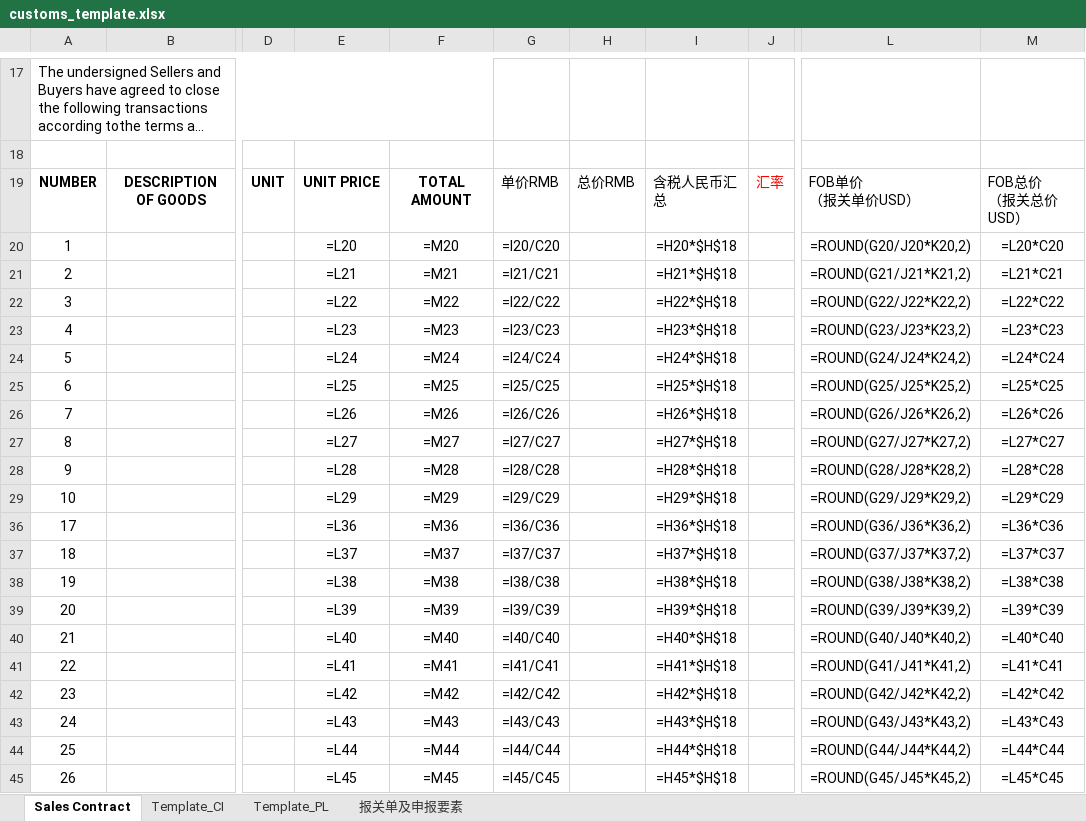
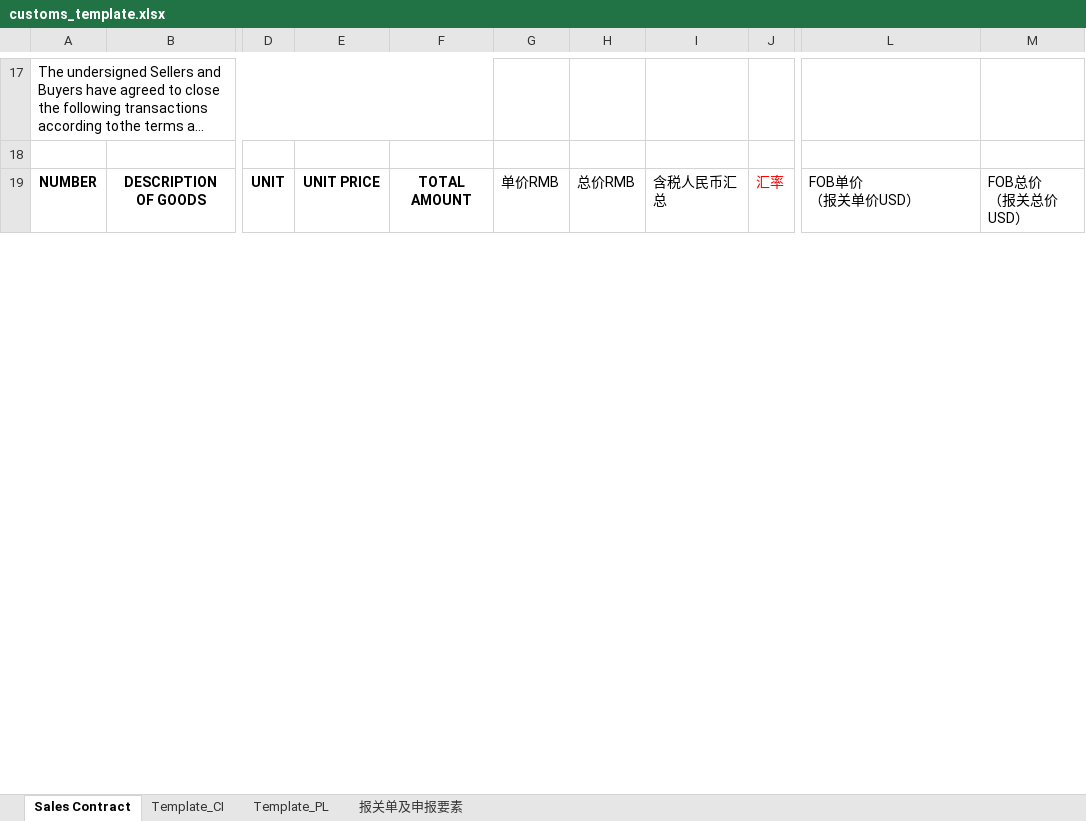
Before and after one commit to OrdinaryPPL17/procurement, an Excel workbook: customs_template.xlsx, sheet Sales Contract, drawn as a sheet; only a part is shown, gaps mark what is left out; long unchanged cells end in …; values as stored, in another font and other column widths than the file's, no borders; formulas without a stored value are shown as written; removed rows and columns are numbered as before the commit, all else as after; rows hold the shown columns only; the diff covers the shown part only; the diff names each change by its address in the sheet, - before the commit and + after, or states it on an @@ line.

```diff
--- a/customs_template.xlsx (sheet Sales Contract)
+++ b/customs_template.xlsx (sheet Sales Contract)
-row 20: 1 |  |  | =L20 | =M20 | =I20/C20 |  | =H20*$H$18 |  | =ROUND(G20/J20*K20,2) | =L20*C20
-row 21: 2 |  |  | =L21 | =M21 | =I21/C21 |  | =H21*$H$18 |  | =ROUND(G21/J21*K21,2) | =L21*C21
-row 22: 3 |  |  | =L22 | =M22 | =I22/C22 |  | =H22*$H$18 |  | =ROUND(G22/J22*K22,2) | =L22*C22
-row 23: 4 |  |  | =L23 | =M23 | =I23/C23 |  | =H23*$H$18 |  | =ROUND(G23/J23*K23,2) | =L23*C23
-row 24: 5 |  |  | =L24 | =M24 | =I24/C24 |  | =H24*$H$18 |  | =ROUND(G24/J24*K24,2) | =L24*C24
-row 25: 6 |  |  | =L25 | =M25 | =I25/C25 |  | =H25*$H$18 |  | =ROUND(G25/J25*K25,2) | =L25*C25
-row 26: 7 |  |  | =L26 | =M26 | =I26/C26 |  | =H26*$H$18 |  | =ROUND(G26/J26*K26,2) | =L26*C26
-row 27: 8 |  |  | =L27 | =M27 | =I27/C27 |  | =H27*$H$18 |  | =ROUND(G27/J27*K27,2) | =L27*C27
-row 28: 9 |  |  | =L28 | =M28 | =I28/C28 |  | =H28*$H$18 |  | =ROUND(G28/J28*K28,2) | =L28*C28
-row 29: 10 |  |  | =L29 | =M29 | =I29/C29 |  | =H29*$H$18 |  | =ROUND(G29/J29*K29,2) | =L29*C29
-row 36: 17 |  |  | =L36 | =M36 | =I36/C36 |  | =H36*$H$18 |  | =ROUND(G36/J36*K36,2) | =L36*C36
-row 37: 18 |  |  | =L37 | =M37 | =I37/C37 |  | =H37*$H$18 |  | =ROUND(G37/J37*K37,2) | =L37*C37
-row 38: 19 |  |  | =L38 | =M38 | =I38/C38 |  | =H38*$H$18 |  | =ROUND(G38/J38*K38,2) | =L38*C38
-row 39: 20 |  |  | =L39 | =M39 | =I39/C39 |  | =H39*$H$18 |  | =ROUND(G39/J39*K39,2) | =L39*C39
-row 40: 21 |  |  | =L40 | =M40 | =I40/C40 |  | =H40*$H$18 |  | =ROUND(G40/J40*K40,2) | =L40*C40
-row 41: 22 |  |  | =L41 | =M41 | =I41/C41 |  | =H41*$H$18 |  | =ROUND(G41/J41*K41,2) | =L41*C41
-row 42: 23 |  |  | =L42 | =M42 | =I42/C42 |  | =H42*$H$18 |  | =ROUND(G42/J42*K42,2) | =L42*C42
-row 43: 24 |  |  | =L43 | =M43 | =I43/C43 |  | =H43*$H$18 |  | =ROUND(G43/J43*K43,2) | =L43*C43
-row 44: 25 |  |  | =L44 | =M44 | =I44/C44 |  | =H44*$H$18 |  | =ROUND(G44/J44*K44,2) | =L44*C44
-row 45: 26 |  |  | =L45 | =M45 | =I45/C45 |  | =H45*$H$18 |  | =ROUND(G45/J45*K45,2) | =L45*C45
```
Also changed, not shown: 61 added rows, 35 removed rows, 14 edited cells and row numbers in column A elsewhere in this sheet, sheet 报关单及申报要素, sheet Template_PL, sheet Template_CI, hidden cells, charts or pictures.
